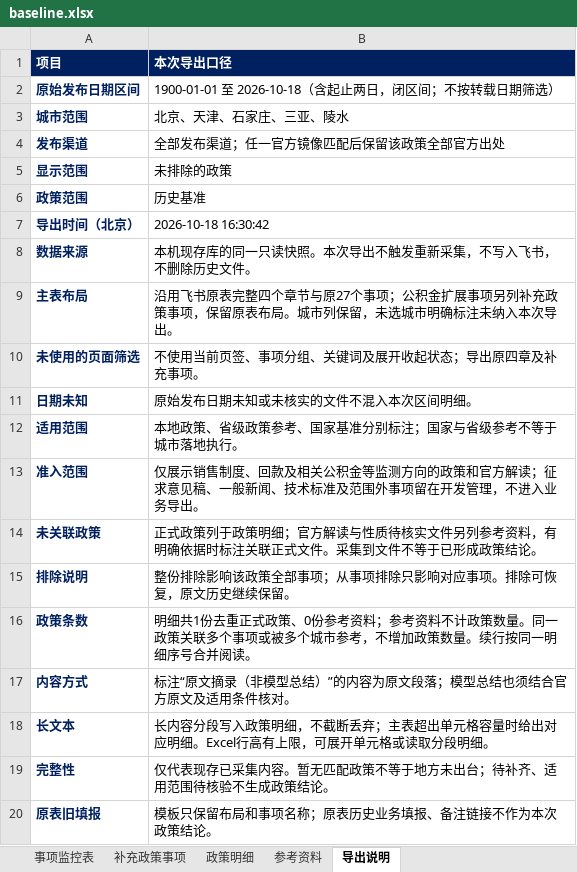
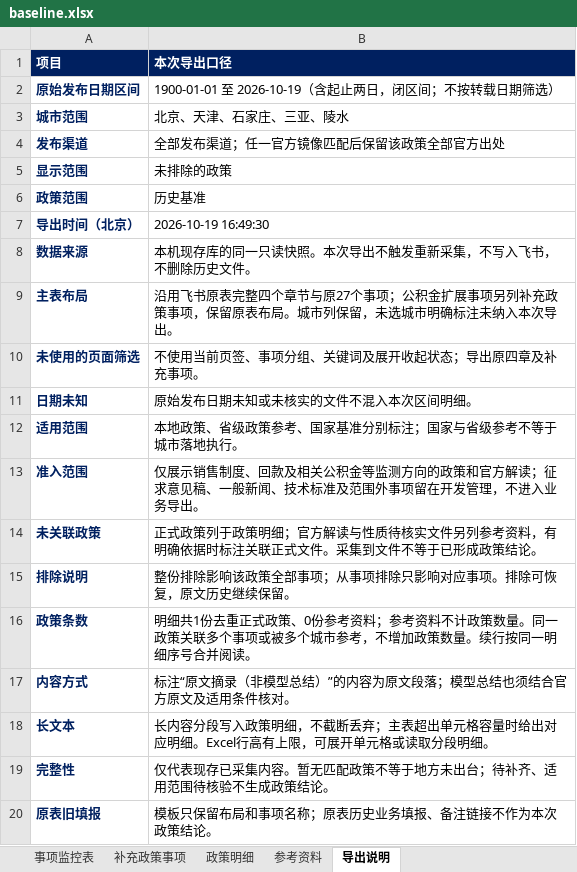
Before and after one commit to verachen1989/policy-monitor-web, an Excel workbook: exports/baseline.xlsx, sheet 导出说明, drawn as a sheet; values as stored, in another font and other column widths than the file's, no borders; the diff names each change by its address in the sheet, - before the commit and + after, or states it on an @@ line.

```diff
--- a/exports/baseline.xlsx (sheet 导出说明)
+++ b/exports/baseline.xlsx (sheet 导出说明)
-B2 (本次导出口径): 1900-01-01 至 2026-10-18（含起止两日，闭区间；不按转载日期筛选）
+B2 (本次导出口径): 1900-01-01 至 2026-10-19（含起止两日，闭区间；不按转载日期筛选）
-B7 (本次导出口径): 2026-10-18 16:30:42
+B7 (本次导出口径): 2026-10-19 16:49:30
```
Also changed, not shown: sheet 事项监控表, exports/all.xlsx, exports/delta.xlsx, 3 other files.
